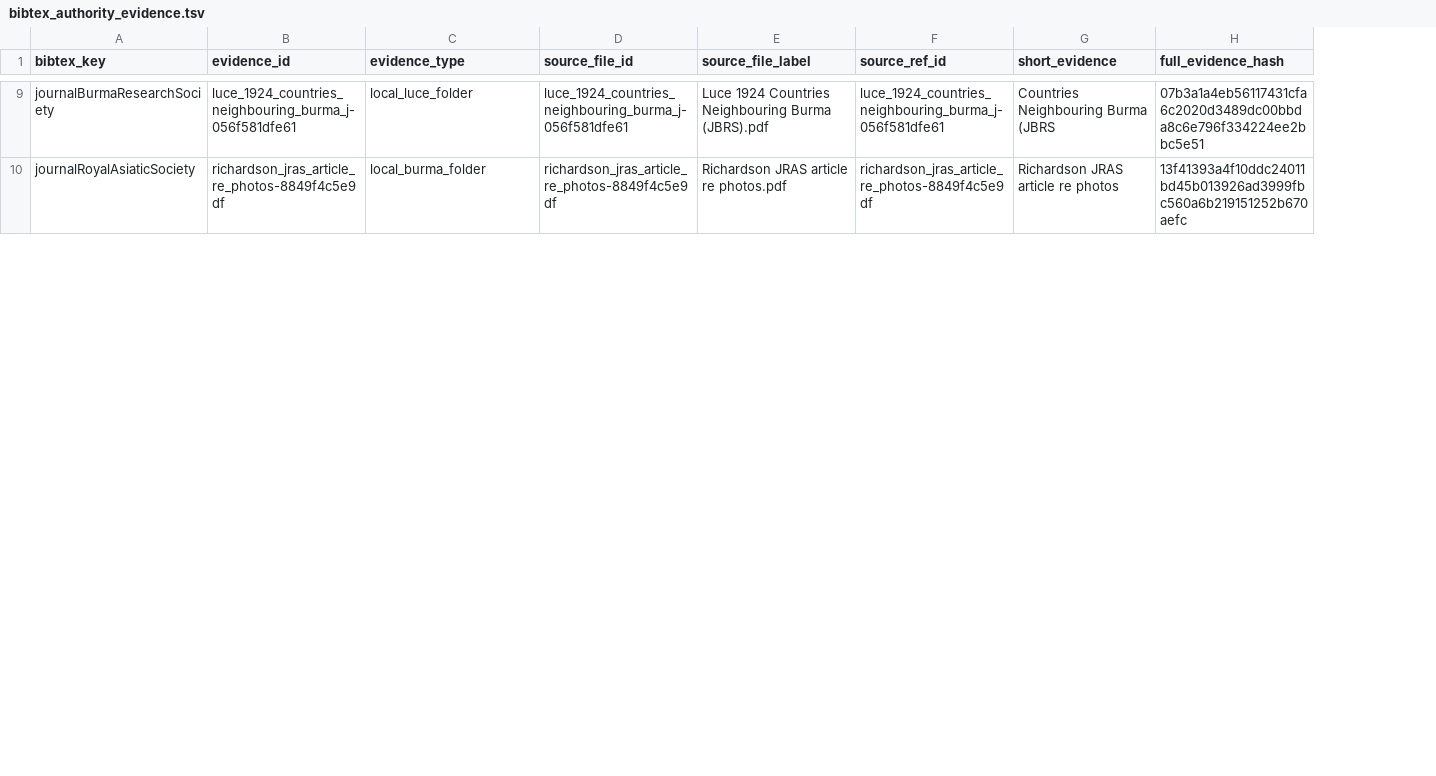
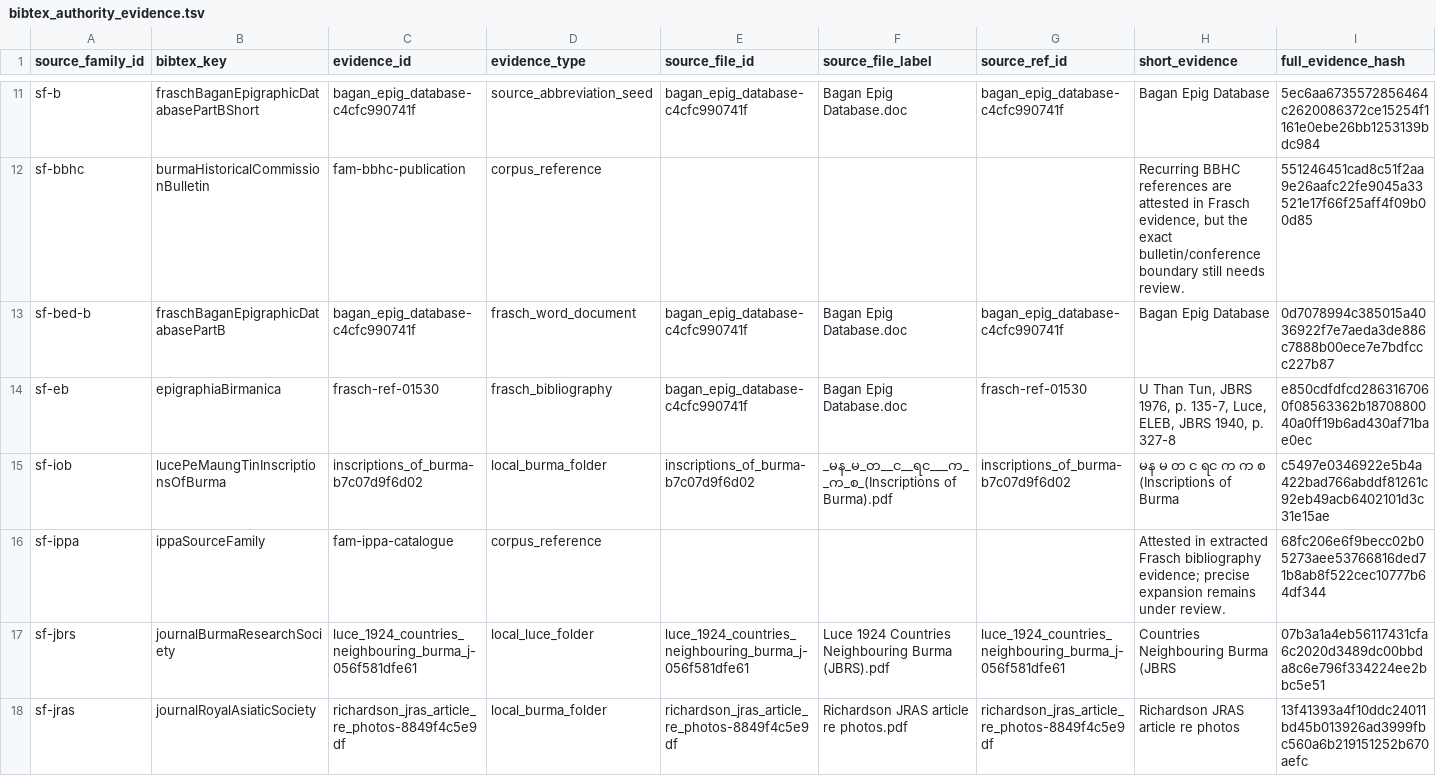
Before and after one commit to nh36/BurmeseCorpus, a TSV file: data/working/bibliography/bibtex_authority/bibtex_authority_evidence.tsv, drawn as a sheet; only a part is shown, gaps mark what is left out; rows hold the shown columns only; the diff covers the shown part only; the diff names each change by its address in the sheet, - before the commit and + after, or states it on an @@ line.

```diff
--- a/data/working/bibliography/bibtex_authority/bibtex_authority_evidence.tsv
+++ b/data/working/bibliography/bibtex_authority/bibtex_authority_evidence.tsv
+column A (source_family_id), rows 17-18: sf-jbrs | sf-jras
+row 11: sf-b | fraschBaganEpigraphicDatabasePartBShort | bagan_epig_database-c4cfc990741f | source_abbreviation_seed | bagan_epig_database-c4cfc990741f | Bagan Epig Database.doc | bagan_epig_database-c4cfc990741f | Bagan Epig Database | 5ec6aa6735572856464c2620086372ce15254f1161e0ebe26bb1253139bdc984
+row 12: sf-bbhc | burmaHistoricalCommissionBulletin | fam-bbhc-publication | corpus_reference |  |  |  | Recurring BBHC references are attested in Frasch evidence, but the exact bulletin/conference boundary still needs review. | 551246451cad8c51f2aa9e26aafc22fe9045a33521e17f66f25aff4f09b00d85
@@ row 6 moved to row 13: sf-bed-b @@
@@ row 4 moved to row 14: sf-eb @@
@@ row 14 moved to row 15: sf-iob @@
+row 16: sf-ippa | ippaSourceFamily | fam-ippa-catalogue | corpus_reference |  |  |  | Attested in extracted Frasch bibliography evidence; precise expansion remains under review. | 68fc206e6f9becc02b05273aee53766816ded71b8ab8f522cec10777b64df344
```
Also changed, not shown: 9 added rows, 4 removed rows, 7 moved rows and 14 edited cells elsewhere in this file, data/working/bibliography/bibtex_authority/high_frequency_resolution_plan.tsv, data/working/bibliography/bibtex_authority/source_abbreviation_seeds.tsv, 16 other files.
